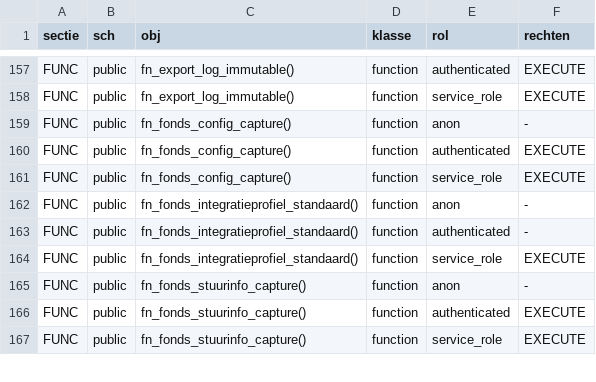
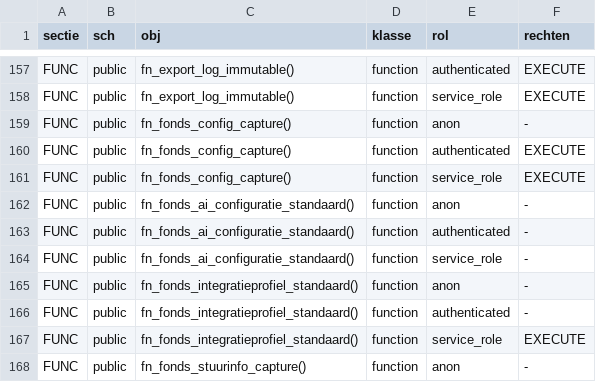
Before and after one commit to merlinijzerman/Bestuurdersportaal, a TSV file: supabase/checks/allowlist-grants.tsv, drawn as a sheet; only a part is shown, gaps mark what is left out; the shorter side is filled out with more unchanged rows.

```diff
--- a/supabase/checks/allowlist-grants.tsv
+++ b/supabase/checks/allowlist-grants.tsv
@@ -161,2 +161,5 @@ FUNC	public	fn_fonds_config_capture()	function	authenticated	EXECUTE
 FUNC	public	fn_fonds_config_capture()	function	service_role	EXECUTE
+FUNC	public	fn_fonds_ai_configuratie_standaard()	function	anon	-
+FUNC	public	fn_fonds_ai_configuratie_standaard()	function	authenticated	-
+FUNC	public	fn_fonds_ai_configuratie_standaard()	function	service_role	-
 FUNC	public	fn_fonds_integratieprofiel_standaard()	function	anon	-
```
Also changed, not shown: 10 other files.
